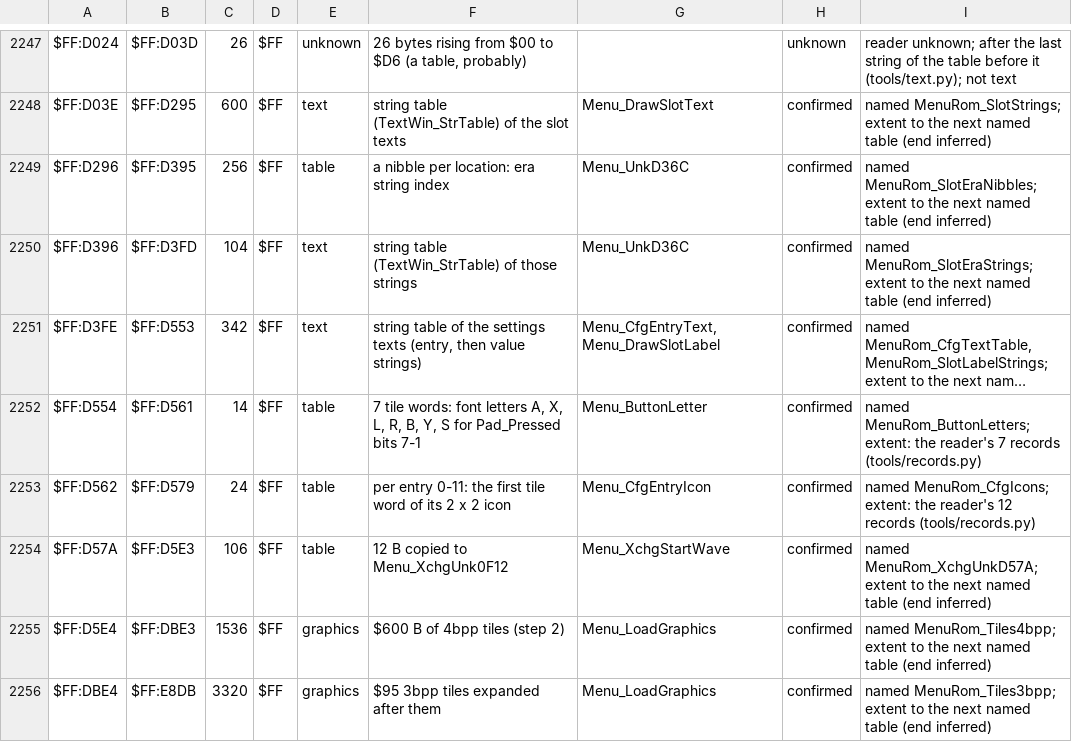
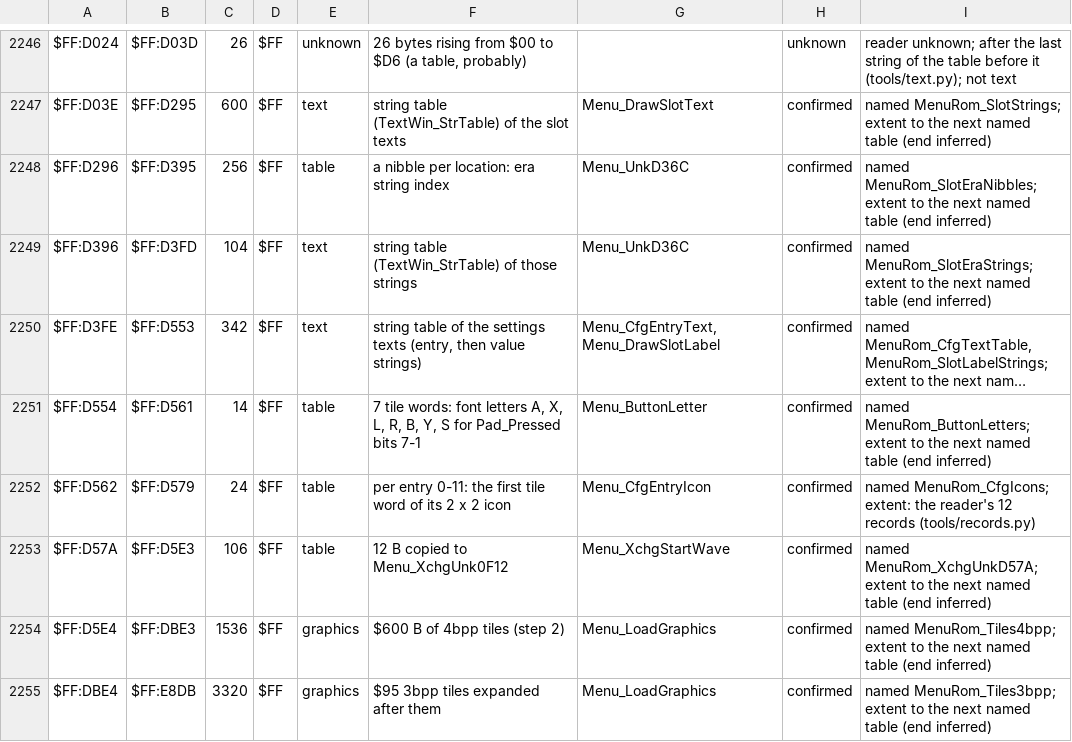
Before and after one commit to ThisIsAkill/ChronoRET, a CSV file: symbols/data_survey.csv, drawn as a sheet; only a part is shown, gaps mark what is left out; long unchanged cells end in …; addresses are those after the commit; the diff covers the shown part only; the diff names each change by its address in the sheet, - before the commit and + after, or states it on an @@ line.

Commit message:
Records: drop counts that come from the data, fix two byte pairs
BattleRom_FrameLayout's index is Flags AND 7 (eight records; the row
holds six), so it is a blob again. Counts taken from the data or the
row rather than a reader's bound go back to blobs too: the song tables
(83, the index reaches 128), PcAttackPals (95) and Kind3Pals (96) of
256, LocGfx_Lists (64 of 255), ActFrameBase (a frame list ended by a
zero header, its split undone), Times16 (rows up to 15), ButtonLetters
(9 entries for any byte), HalfPlaneEdge (its high byte is not proven)
and the portrait tables (a guessed domain). Op80PairB is two bytes per
entry, not a word. EnemyReward's layout notes that BattleSys_StealItem
has no $FF guard. The $E4:FFE0 survey note describes its words instead
of listing their values.

```diff
--- a/symbols/data_survey.csv
+++ b/symbols/data_survey.csv
-I2251: named MenuRom_ButtonLetters; extent: the reader's 7 records (tools/records.py)
+I2251: named MenuRom_ButtonLetters; extent to the next named table (end inferred)
```
Also changed, not shown: 1 removed row and 9 edited cells elsewhere in this file, symbols/data_assets.csv, 8 other files.
